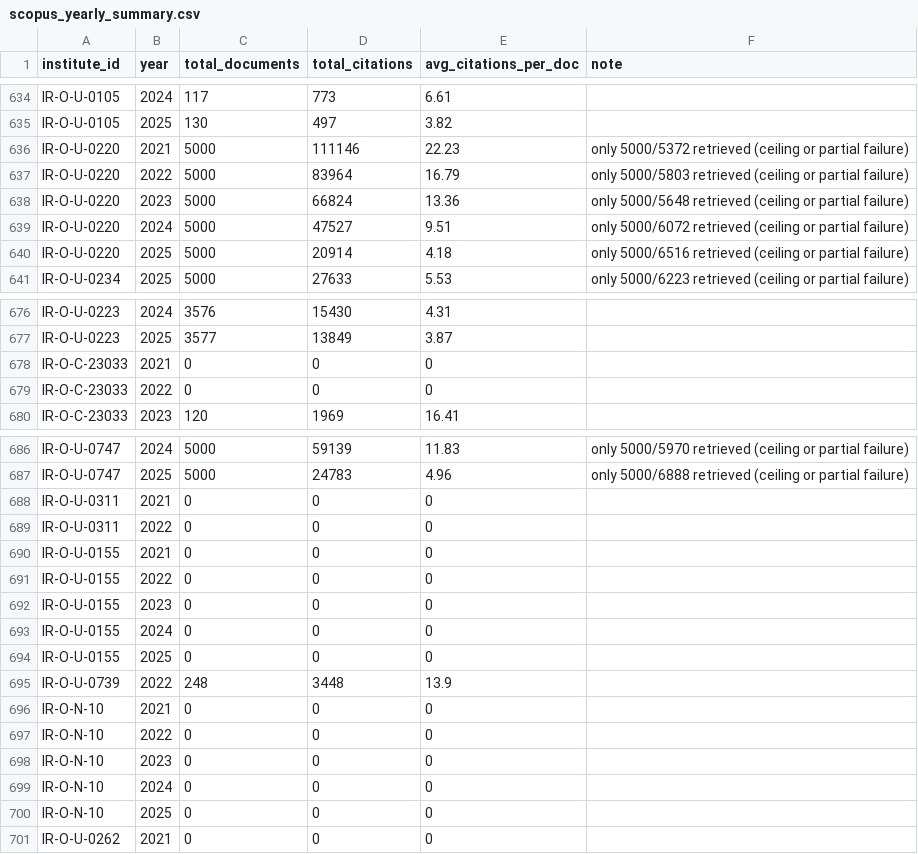
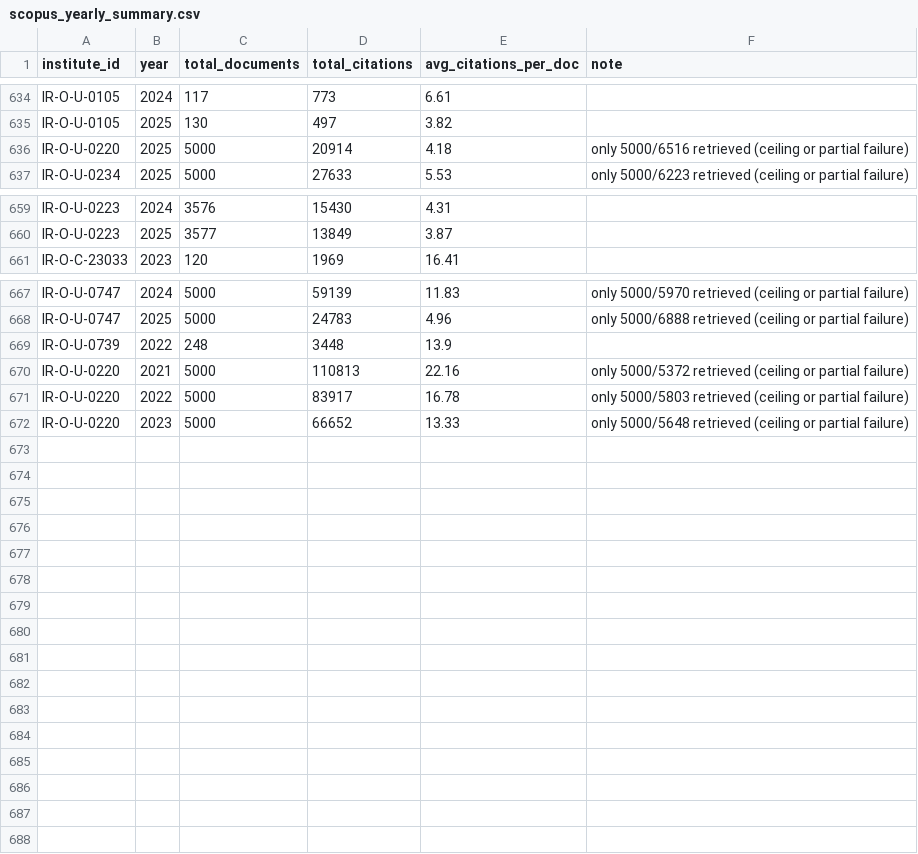
Before and after one commit to rdnk2004/nirf-research, a CSV file: output/scopus_yearly_summary.csv, drawn as a sheet; only a part is shown, gaps mark what is left out; removed rows and columns are numbered as before the commit, all else as after; the diff covers the shown part only; the diff names each change by its address in the sheet, - before the commit and + after, or states it on an @@ line.

Commit message:
scopus-fix

```diff
--- a/output/scopus_yearly_summary.csv
+++ b/output/scopus_yearly_summary.csv
-row 636: IR-O-U-0220 | 2021 | 5000 | 111146 | 22.23 | only 5000/5372 retrieved (ceiling or partial failure)
-row 637: IR-O-U-0220 | 2022 | 5000 | 83964 | 16.79 | only 5000/5803 retrieved (ceiling or partial failure)
-row 638: IR-O-U-0220 | 2023 | 5000 | 66824 | 13.36 | only 5000/5648 retrieved (ceiling or partial failure)
-row 639: IR-O-U-0220 | 2024 | 5000 | 47527 | 9.51 | only 5000/6072 retrieved (ceiling or partial failure)
-row 678: IR-O-C-23033 | 2021 | 0 | 0 | 0
-row 679: IR-O-C-23033 | 2022 | 0 | 0 | 0
-row 688: IR-O-U-0311 | 2021 | 0 | 0 | 0
-row 689: IR-O-U-0311 | 2022 | 0 | 0 | 0
-row 690: IR-O-U-0155 | 2021 | 0 | 0 | 0
-row 691: IR-O-U-0155 | 2022 | 0 | 0 | 0
-row 692: IR-O-U-0155 | 2023 | 0 | 0 | 0
-row 693: IR-O-U-0155 | 2024 | 0 | 0 | 0
-row 694: IR-O-U-0155 | 2025 | 0 | 0 | 0
-row 696: IR-O-N-10 | 2021 | 0 | 0 | 0
-row 697: IR-O-N-10 | 2022 | 0 | 0 | 0
-row 698: IR-O-N-10 | 2023 | 0 | 0 | 0
-row 699: IR-O-N-10 | 2024 | 0 | 0 | 0
-row 700: IR-O-N-10 | 2025 | 0 | 0 | 0
-row 701: IR-O-U-0262 | 2021 | 0 | 0 | 0
+row 670: IR-O-U-0220 | 2021 | 5000 | 110813 | 22.16 | only 5000/5372 retrieved (ceiling or partial failure)
+row 671: IR-O-U-0220 | 2022 | 5000 | 83917 | 16.78 | only 5000/5803 retrieved (ceiling or partial failure)
+row 672: IR-O-U-0220 | 2023 | 5000 | 66652 | 13.33 | only 5000/5648 retrieved (ceiling or partial failure)
```
Also changed, not shown: 13 removed rows elsewhere in this file, output/af_id_candidates_confirmed.csv, 3 other files.
